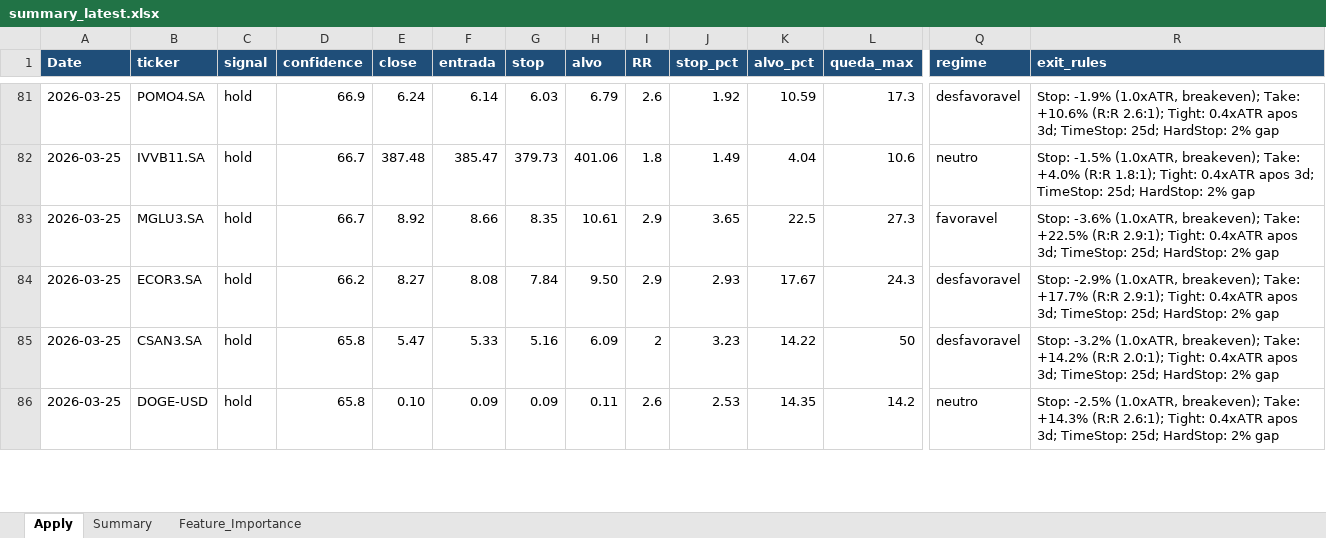
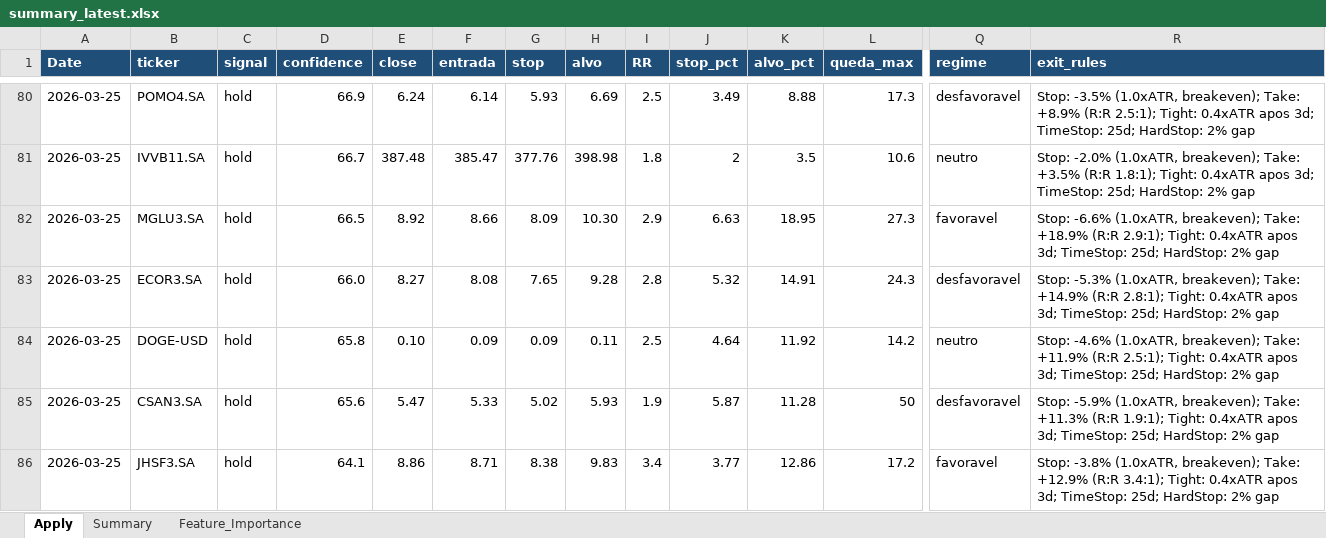
Before and after one commit to gcallj/test, an Excel workbook: summary_latest.xlsx, sheet Apply, drawn as a sheet; only a part is shown, gaps mark what is left out; values as stored, in another font and other column widths than the file's, no borders; removed rows and columns are numbered as before the commit, all else as after; rows hold the shown columns only; the diff covers the shown part only; the diff names each change by its address in the sheet, - before the commit and + after, or states it on an @@ line.

```diff
--- a/summary_latest.xlsx (sheet Apply)
+++ b/summary_latest.xlsx (sheet Apply)
-G80 (stop): 6.03
+G80 (stop): 5.93
-H80 (alvo): 6.79
+H80 (alvo): 6.69
-I80 (RR): 2.6
+I80 (RR): 2.5
-J80 (stop_pct): 1.92
+J80 (stop_pct): 3.49
-K80 (alvo_pct): 10.59
+K80 (alvo_pct): 8.88
-R80 (exit_rules): Stop: -1.9% (1.0xATR, breakeven); Take: +10.6% (R:R 2.6:1); Tight: 0.4xATR…
+R80 (exit_rules): Stop: -3.5% (1.0xATR, breakeven); Take: +8.9% (R:R 2.5:1); Tight: 0.4xATR…
-G81 (stop): 379.73
+G81 (stop): 377.76
-H81 (alvo): 401.06
+H81 (alvo): 398.98
-J81 (stop_pct): 1.49
+J81 (stop_pct): 2
-K81 (alvo_pct): 4.04
+K81 (alvo_pct): 3.5
-R81 (exit_rules): Stop: -1.5% (1.0xATR, breakeven); Take: +4.0% (R:R 1.8:1);…
+R81 (exit_rules): Stop: -2.0% (1.0xATR, breakeven); Take: +3.5% (R:R 1.8:1);…
-D82 (confidence): 66.7
+D82 (confidence): 66.5
-G82 (stop): 8.35
+G82 (stop): 8.09
-H82 (alvo): 10.61
+H82 (alvo): 10.30
-J82 (stop_pct): 3.65
+J82 (stop_pct): 6.63
-K82 (alvo_pct): 22.5
+K82 (alvo_pct): 18.95
-R82 (exit_rules): Stop: -3.6% (1.0xATR, breakeven); Take: +22.5% (R:R 2.9:1);…
+R82 (exit_rules): Stop: -6.6% (1.0xATR, breakeven); Take: +18.9% (R:R 2.9:1);…
-D83 (confidence): 66.2
+D83 (confidence): 66.0
-G83 (stop): 7.84
+G83 (stop): 7.65
-H83 (alvo): 9.50
+H83 (alvo): 9.28
-I83 (RR): 2.9
+I83 (RR): 2.8
-J83 (stop_pct): 2.93
+J83 (stop_pct): 5.32
-K83 (alvo_pct): 17.67
+K83 (alvo_pct): 14.91
-R83 (exit_rules): Stop: -2.9% (1.0xATR, breakeven); Take: +17.7% (R:R 2.9:1); Tight: 0.4xATR…
+R83 (exit_rules): Stop: -5.3% (1.0xATR, breakeven); Take: +14.9% (R:R 2.8:1); Tight: 0.4xATR…
-row 85: 2026-03-25 | CSAN3.SA | hold | 65.8 | 5.47 | 5.33 | 5.16 | 6.09 | 2 | 3.23 | 14.22 | 50 | desfavoravel | Stop: -3.2% (1.0xATR, breakeven); Take: +14.2% (R:R 2.0:1); Tight: 0.4xATR apos 3d; TimeStop: 25d; HardStop: 2% gap
-I84 (RR): 2.6
+I84 (RR): 2.5
-J84 (stop_pct): 2.53
+J84 (stop_pct): 4.64
-K84 (alvo_pct): 14.35
+K84 (alvo_pct): 11.92
-R84 (exit_rules): Stop: -2.5% (1.0xATR, breakeven); Take: +14.3% (R:R 2.6:1); Tight: 0.4xATR…
+R84 (exit_rules): Stop: -4.6% (1.0xATR, breakeven); Take: +11.9% (R:R 2.5:1); Tight: 0.4xATR…
+row 85: 2026-03-25 | CSAN3.SA | hold | 65.6 | 5.47 | 5.33 | 5.02 | 5.93 | 1.9 | 5.87 | 11.28 | 50 | desfavoravel | Stop: -5.9% (1.0xATR, breakeven); Take: +11.3% (R:R 1.9:1); Tight: 0.4xATR apos 3d; TimeStop: 25d; HardStop: 2% gap
+row 86: 2026-03-25 | JHSF3.SA | hold | 64.1 | 8.86 | 8.71 | 8.38 | 9.83 | 3.4 | 3.77 | 12.86 | 17.2 | favoravel | Stop: -3.8% (1.0xATR, breakeven); Take: +12.9% (R:R 3.4:1); Tight: 0.4xATR apos 3d; TimeStop: 25d; HardStop: 2% gap
```
Also changed, not shown: 2 added rows, 3 removed rows and 214 edited cells elsewhere in this sheet, 2 other files.
